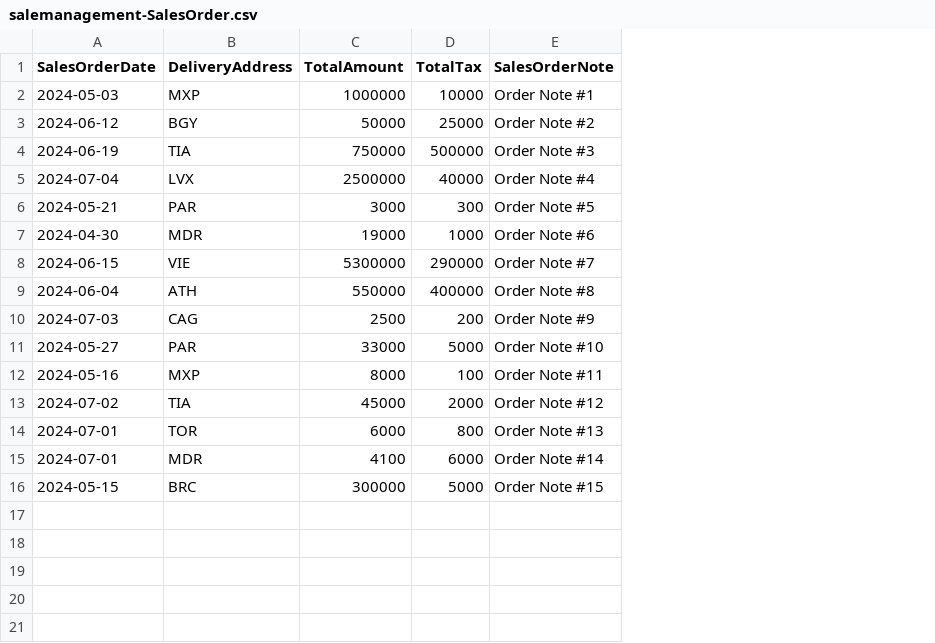
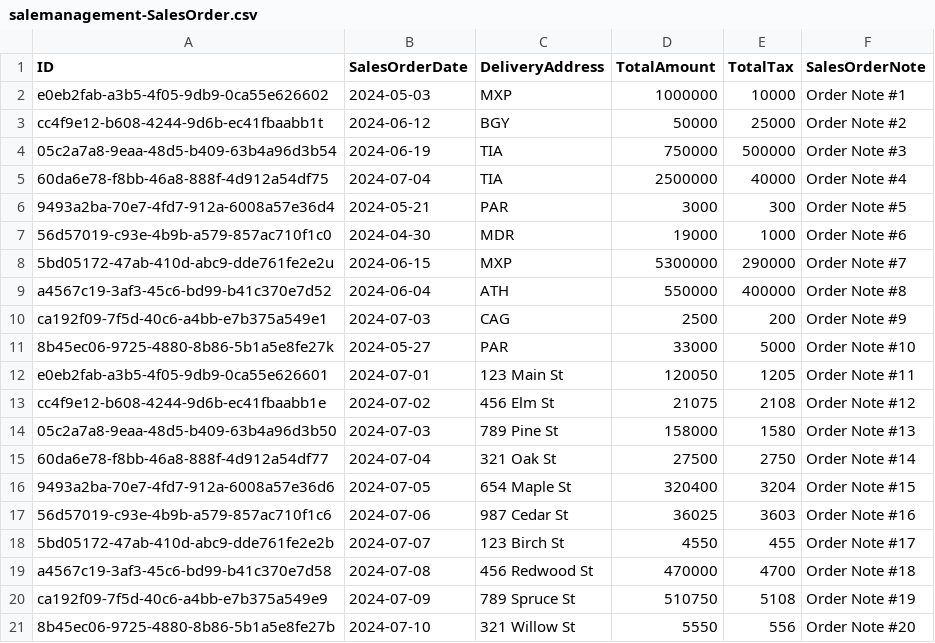
Before and after one commit to a1teomihali/manage_sales_cap, a CSV file: db/data/salemanagement-SalesOrder.csv, drawn as a sheet; removed rows and columns are numbered as before the commit, all else as after; the diff names each change by its address in the sheet, - before the commit and + after, or states it on an @@ line.

```diff
--- a/db/data/salemanagement-SalesOrder.csv
+++ b/db/data/salemanagement-SalesOrder.csv
+column A (ID), rows 2-11: e0eb2fab-a3b5-4f05-9db9-0ca55e626602 | cc4f9e12-b608-4244-9d6b-ec41fbaabb1t | 05c2a7a8-9eaa-48d5-b409-63b4a96d3b54 | 60da6e78-f8bb-46a8-888f-4d912a54df75 | 9493a2ba-70e7-4fd7-912a-6008a57e36d4 | 56d57019-c93e-4b9b-a579-857ac710f1c0 | 5bd05172-47ab-410d-abc9-dde761fe2e2u | a4567c19-3af3-45c6-bd99-b41c370e7d52 | ca192f09-7f5d-40c6-a4bb-e7b375a549e1 | 8b45ec06-9725-4880-8b86-5b1a5e8fe27k
-C5 (DeliveryAddress): LVX
+C5 (DeliveryAddress): TIA
-C8 (DeliveryAddress): VIE
+C8 (DeliveryAddress): MXP
-row 12: 2024-05-16 | MXP | 8000 | 100 | Order Note #11
-row 13: 2024-07-02 | TIA | 45000 | 2000 | Order Note #12
-row 14: 2024-07-01 | TOR | 6000 | 800 | Order Note #13
-row 15: 2024-07-01 | MDR | 4100 | 6000 | Order Note #14
-row 16: 2024-05-15 | BRC | 300000 | 5000 | Order Note #15
+row 12: e0eb2fab-a3b5-4f05-9db9-0ca55e626601 | 2024-07-01 | 123 Main St | 120050 | 1205 | Order Note #11
+row 13: cc4f9e12-b608-4244-9d6b-ec41fbaabb1e | 2024-07-02 | 456 Elm St | 21075 | 2108 | Order Note #12
+row 14: 05c2a7a8-9eaa-48d5-b409-63b4a96d3b50 | 2024-07-03 | 789 Pine St | 158000 | 1580 | Order Note #13
+row 15: 60da6e78-f8bb-46a8-888f-4d912a54df77 | 2024-07-04 | 321 Oak St | 27500 | 2750 | Order Note #14
+row 16: 9493a2ba-70e7-4fd7-912a-6008a57e36d6 | 2024-07-05 | 654 Maple St | 320400 | 3204 | Order Note #15
+row 17: 56d57019-c93e-4b9b-a579-857ac710f1c6 | 2024-07-06 | 987 Cedar St | 36025 | 3603 | Order Note #16
+row 18: 5bd05172-47ab-410d-abc9-dde761fe2e2b | 2024-07-07 | 123 Birch St | 4550 | 455 | Order Note #17
+row 19: a4567c19-3af3-45c6-bd99-b41c370e7d58 | 2024-07-08 | 456 Redwood St | 470000 | 4700 | Order Note #18
+row 20: ca192f09-7f5d-40c6-a4bb-e7b375a549e9 | 2024-07-09 | 789 Spruce St | 510750 | 5108 | Order Note #19
+row 21: 8b45ec06-9725-4880-8b86-5b1a5e8fe27b | 2024-07-10 | 321 Willow St | 5550 | 556 | Order Note #20
```
Also changed, not shown: db/data/salemanagement-Customers.csv, 21 other files.
